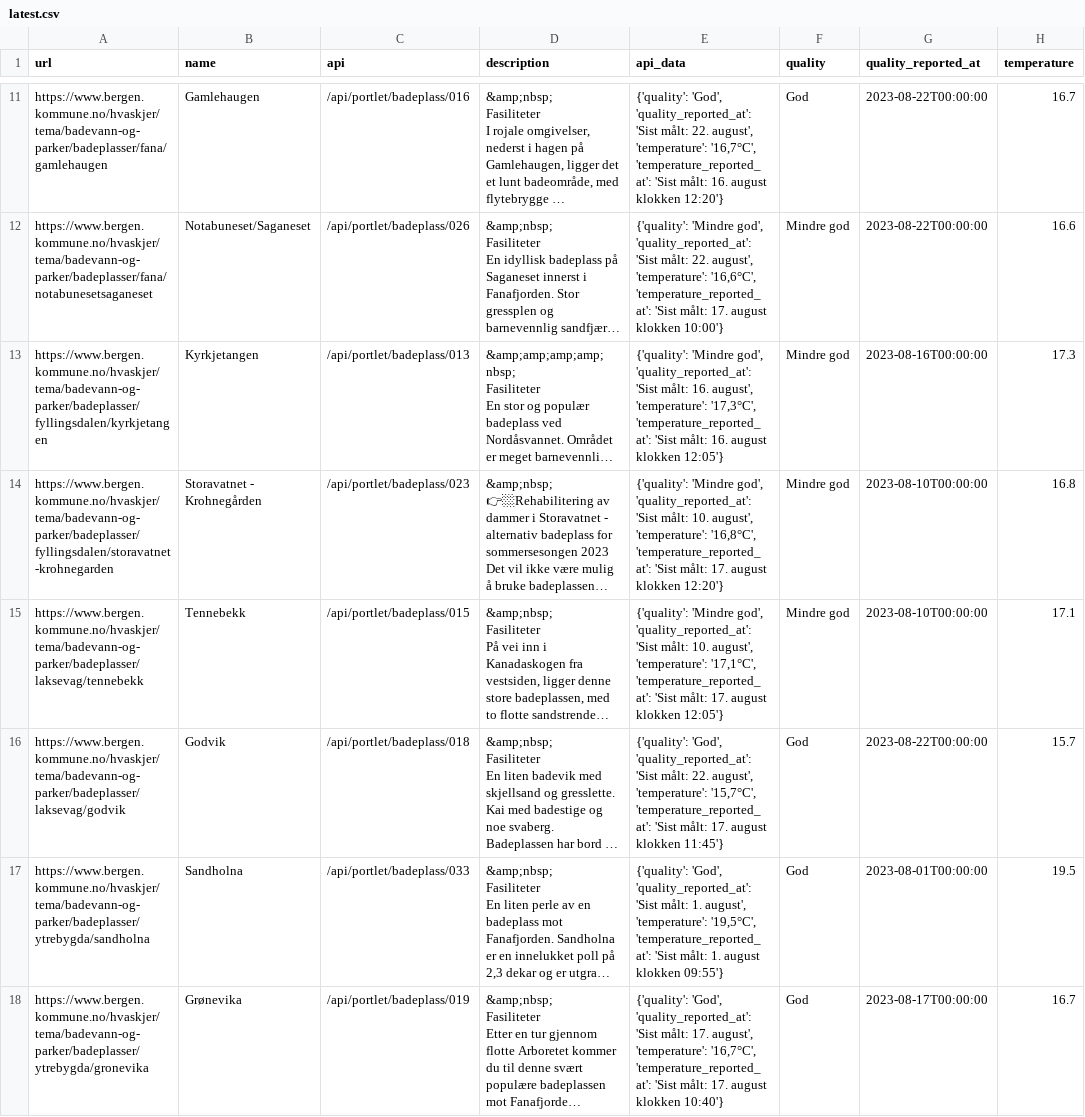
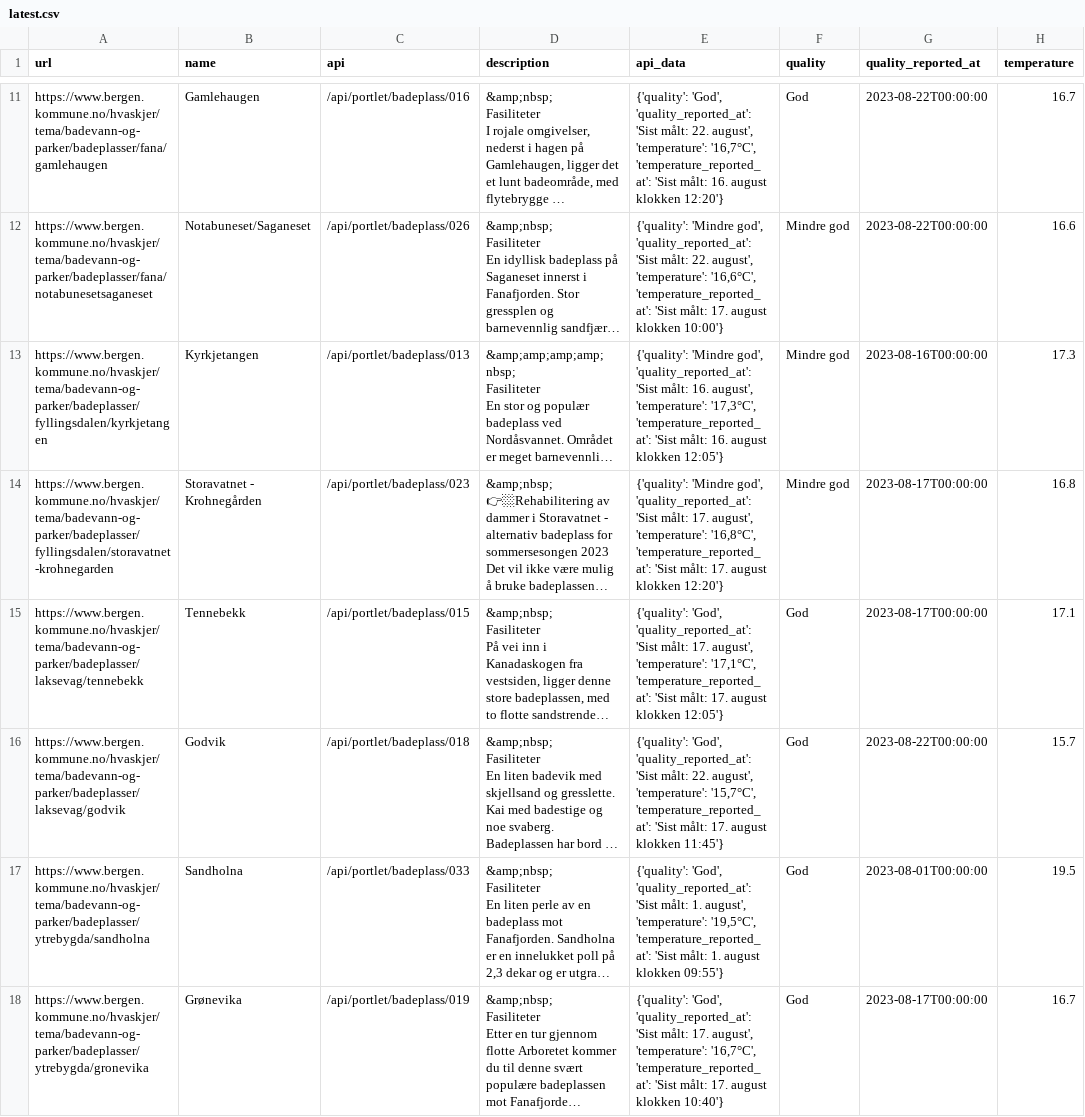
Before and after one commit to BergensTidende/badetemp-scraper, a CSV file: data/latest.csv, drawn as a sheet; only a part is shown, gaps mark what is left out; long unchanged cells end in …; the diff names each change by its address in the sheet, - before the commit and + after, or states it on an @@ line.

```diff
--- a/data/latest.csv
+++ b/data/latest.csv
-E14 (api_data): …'Sist målt: 10. august', 'temperature':…
+E14 (api_data): …'Sist målt: 17. august', 'temperature':…
-G14:G15 (quality_reported_at): 2023-08-10T00:00:00
+G14:G15 (quality_reported_at): 2023-08-17T00:00:00
-E15 (api_data): {'quality': 'Mindre god', 'quality_reported_at': 'Sist målt: 10. august', 'temperature':…
+E15 (api_data): {'quality': 'God', 'quality_reported_at': 'Sist målt: 17. august', 'temperature':…
-F15 (quality): Mindre god
+F15 (quality): God
```
